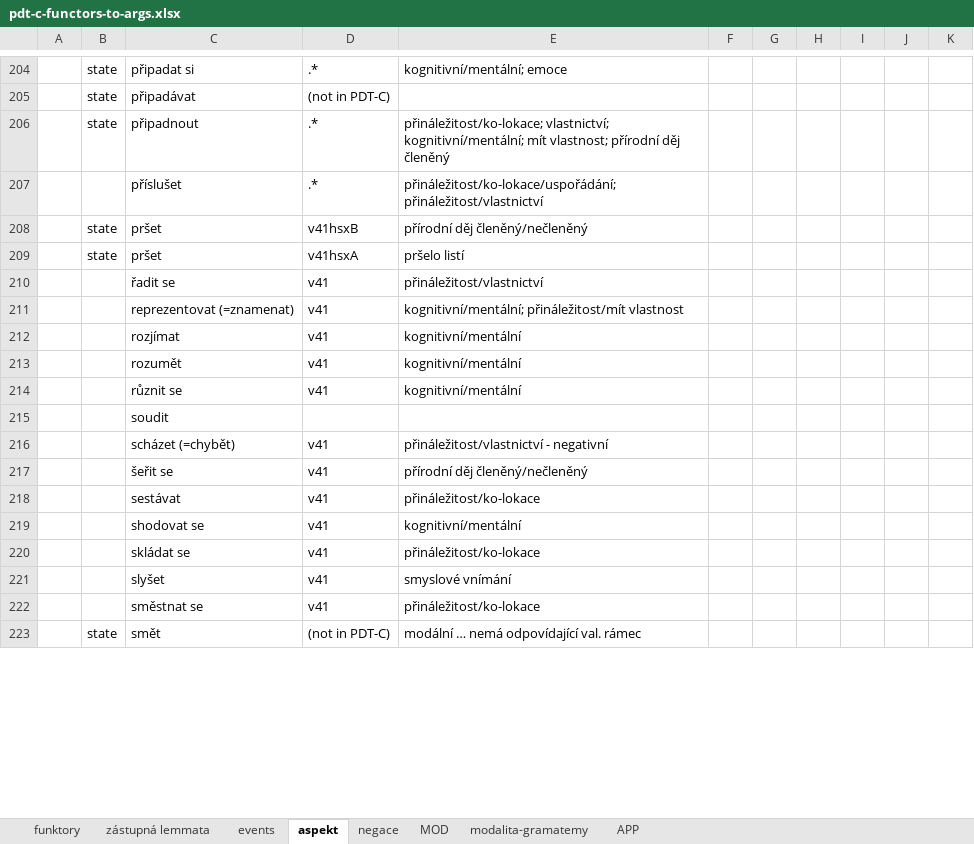
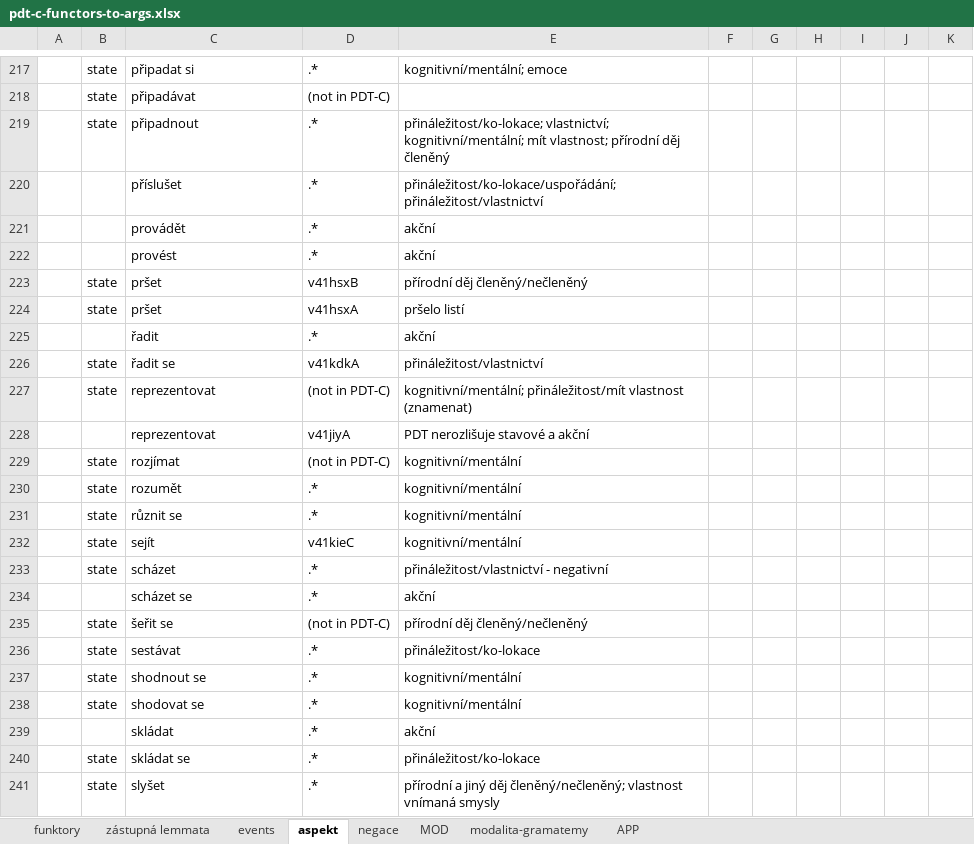
Before and after one commit to ufal/UMR, an Excel workbook: tecto2umr/pdt-c-functors-to-args.xlsx, sheet aspekt, drawn as a sheet; only a part is shown, gaps mark what is left out; the shorter side is filled out with more unchanged rows; values as stored, in another font and other column widths than the file's, no cell formats; removed rows and columns are numbered as before the commit, all else as after; the diff covers the shown part only; the diff names each change by its address in the sheet, - before the commit and + after, or states it on an @@ line.

Commit message:
aspect - (tentative) list of state verbs completed

```diff
--- a/tecto2umr/pdt-c-functors-to-args.xlsx (sheet aspekt)
+++ b/tecto2umr/pdt-c-functors-to-args.xlsx (sheet aspekt)
+row 221:  |  | provádět | .* | akční
+row 222:  |  | provést | .* | akční
+row 225:  |  | řadit | .* | akční
-B226: (empty)
+B226: state
-D226: v41
+D226: v41kdkA
-row 211:  |  | reprezentovat (=znamenat) | v41 | kognitivní/mentální; přináležitost/mít vlastnost
-row 212:  |  | rozjímat | v41 | kognitivní/mentální
-row 213:  |  | rozumět | v41 | kognitivní/mentální
-row 214:  |  | různit se | v41 | kognitivní/mentální
-row 215:  |  | soudit
-row 216:  |  | scházet (=chybět) | v41 | přináležitost/vlastnictví - negativní
-row 217:  |  | šeřit se | v41 | přírodní děj členěný/nečleněný
-row 218:  |  | sestávat | v41 | přináležitost/ko-lokace
-row 219:  |  | shodovat se | v41 | kognitivní/mentální
-row 220:  |  | skládat se | v41 | přináležitost/ko-lokace
-row 221:  |  | slyšet | v41 | smyslové vnímání
-row 222:  |  | směstnat se | v41 | přináležitost/ko-lokace
+row 227:  | state | reprezentovat | (not in PDT-C) | kognitivní/mentální; přináležitost/mít vlastnost (znamenat)
+row 228:  |  | reprezentovat | v41jiyA | PDT nerozlišuje stavové a akční
+row 229:  | state | rozjímat | (not in PDT-C) | kognitivní/mentální
+row 230:  | state | rozumět | .* | kognitivní/mentální
+row 231:  | state | různit se | .* | kognitivní/mentální
+row 232:  | state | sejít | v41kieC | kognitivní/mentální
+row 233:  | state | scházet | .* | přináležitost/vlastnictví - negativní
+row 234:  |  | scházet se | .* | akční
+row 235:  | state | šeřit se | (not in PDT-C) | přírodní děj členěný/nečleněný
+row 236:  | state | sestávat | .* | přináležitost/ko-lokace
+row 237:  | state | shodnout se | .* | kognitivní/mentální
+row 238:  | state | shodovat se | .* | kognitivní/mentální
+row 239:  |  | skládat | .* | akční
+row 240:  | state | skládat se | .* | přináležitost/ko-lokace
+row 241:  | state | slyšet | .* | přírodní a jiný děj členěný/nečleněný; vlastnost vnímaná smysly
```
Also changed, not shown: 139 added rows, 54 removed rows, 61 edited cells and merged cells elsewhere in this sheet, sheet funktory, cell formats.
